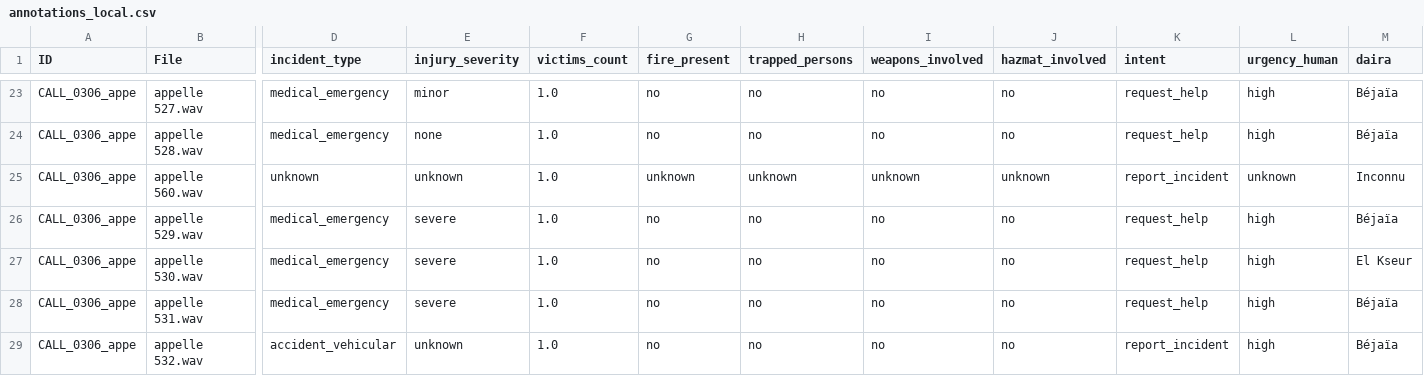
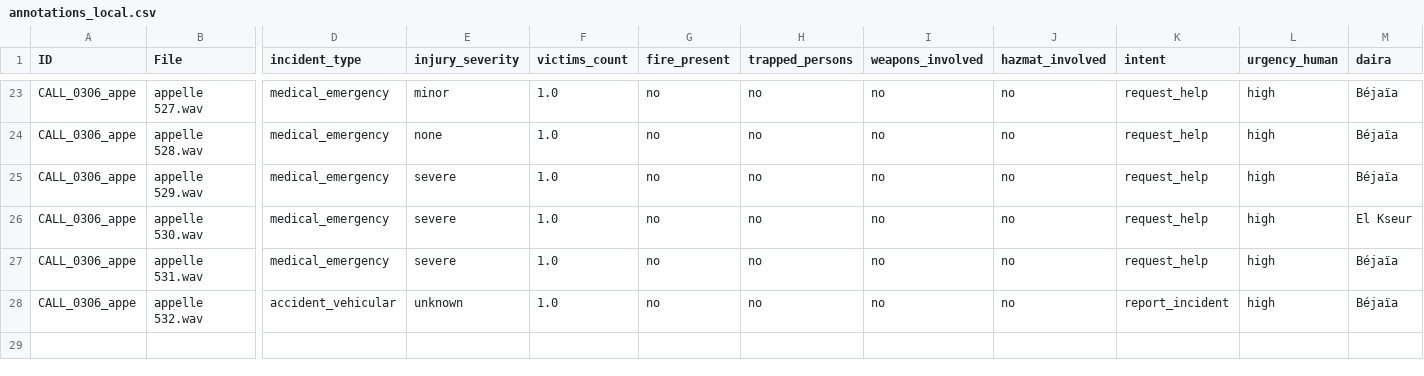
Before and after one commit to LaeticiaBrossier14/Gestion-de-DGPC, a CSV file: annotation_app/dataset/annotations_local.csv, drawn as a sheet; only a part is shown, gaps mark what is left out; rows hold the shown columns only; the diff names each change by its address in the sheet, - before the commit and + after, or states it on an @@ line.

Commit message:
fix: suppression de l'appel 560 saisi par erreur par la binôme

```diff
--- a/annotation_app/dataset/annotations_local.csv
+++ b/annotation_app/dataset/annotations_local.csv
-row 25: CALL_0306_appe | appelle 560.wav | unknown | unknown | 1.0 | unknown | unknown | unknown | unknown | report_incident | unknown | Inconnu
```
Also changed, not shown: 2 other files.
